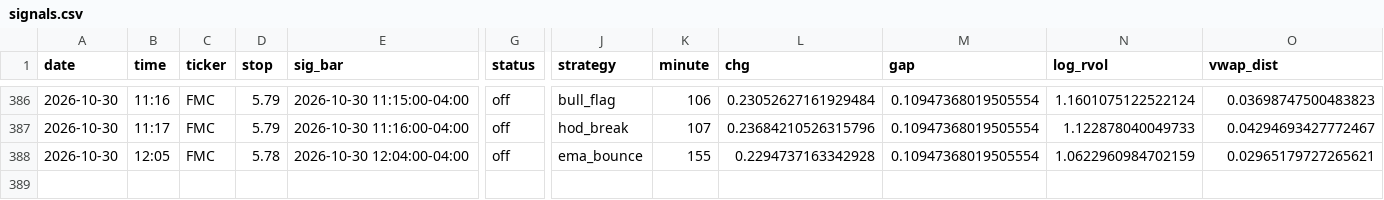
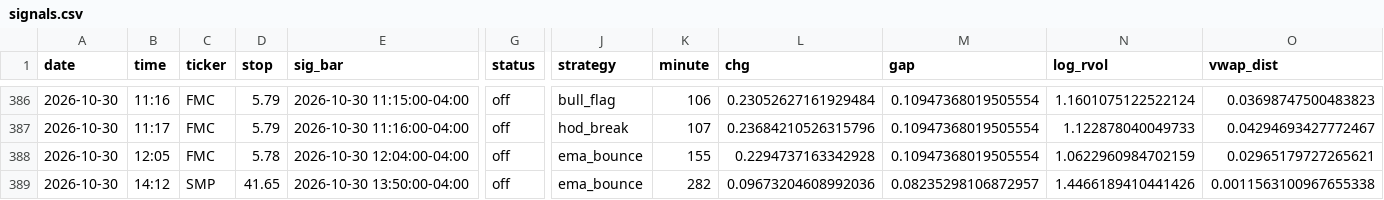
Before and after one commit to newurbaninfluence-lgtm/paper-trading-bot, a CSV file: signals.csv, drawn as a sheet; only a part is shown, gaps mark what is left out; rows hold the shown columns only; the diff names each change by its address in the sheet, - before the commit and + after, or states it on an @@ line.

```diff
--- a/signals.csv
+++ b/signals.csv
+row 389: 2026-10-30 | 14:12 | SMP | 41.65 | 2026-10-30 13:50:00-04:00 | off | ema_bounce | 282 | 0.09673204608992036 | 0.08235298106872957 | 1.4466189410441426 | 0.0011563100967655338
```
Also changed, not shown: 2 other files.
